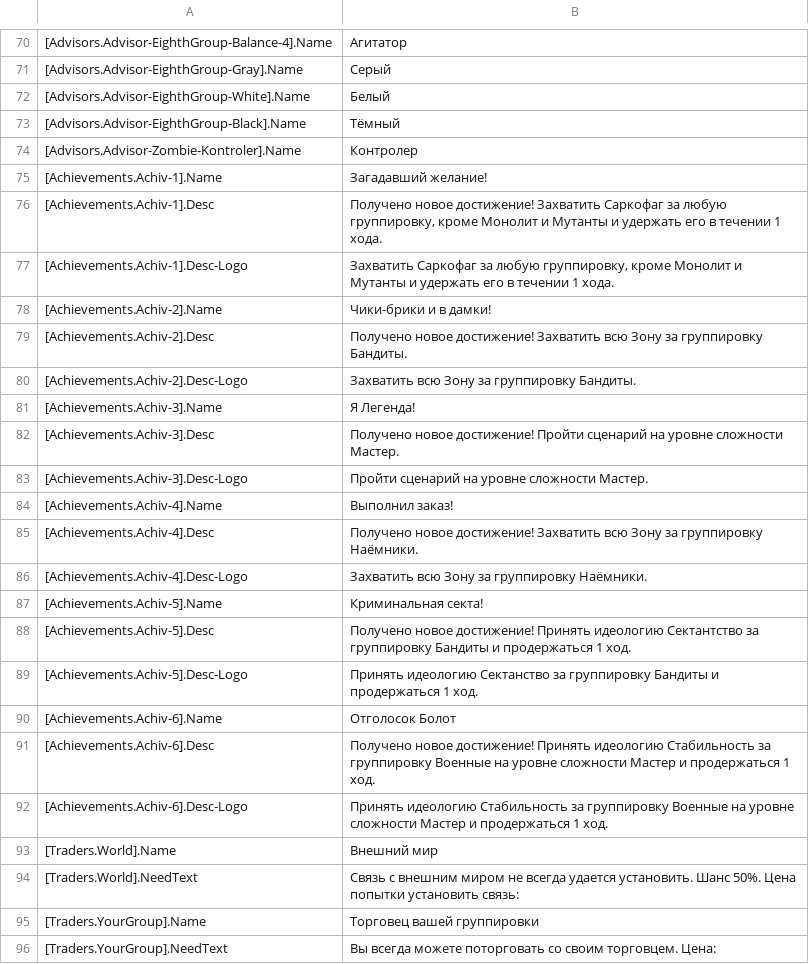
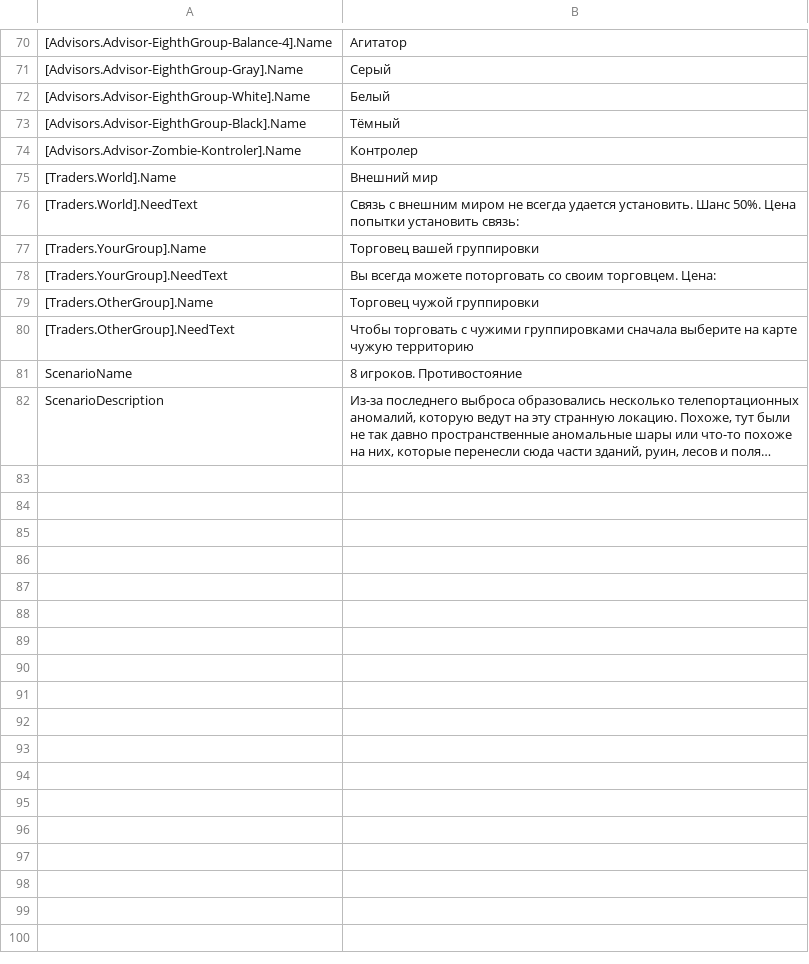
Before and after one commit to VALROY17/war_in_zone_public, a CSV file: data/campaigns/snet/8-8players/locale/ruRU/messages.csv, drawn as a sheet; only a part is shown, gaps mark what is left out; the shorter side is filled out with more unchanged rows; long unchanged cells end in …; the diff names each change by its address in the sheet, - before the commit and + after, or states it on an @@ line.

```diff
--- a/data/campaigns/snet/8-8players/locale/ruRU/messages.csv
+++ b/data/campaigns/snet/8-8players/locale/ruRU/messages.csv
-row 75: [Achievements.Achiv-1].Name | Загадавший желание!
-row 76: [Achievements.Achiv-1].Desc | Получено новое достижение! Захватить Саркофаг за любую группировку, кроме Монолит и Мутанты и удержать его в течении 1 хода.
-row 77: [Achievements.Achiv-1].Desc-Logo | Захватить Саркофаг за любую группировку, кроме Монолит и Мутанты и удержать его в течении 1 хода.
-row 78: [Achievements.Achiv-2].Name | Чики-брики и в дамки!
-row 79: [Achievements.Achiv-2].Desc | Получено новое достижение! Захватить всю Зону за группировку Бандиты.
-row 80: [Achievements.Achiv-2].Desc-Logo | Захватить всю Зону за группировку Бандиты.
-row 81: [Achievements.Achiv-3].Name | Я Легенда!
-row 82: [Achievements.Achiv-3].Desc | Получено новое достижение! Пройти сценарий на уровне сложности Мастер.
-row 83: [Achievements.Achiv-3].Desc-Logo | Пройти сценарий на уровне сложности Мастер.
-row 84: [Achievements.Achiv-4].Name | Выполнил заказ!
-row 85: [Achievements.Achiv-4].Desc | Получено новое достижение! Захватить всю Зону за группировку Наёмники.
-row 86: [Achievements.Achiv-4].Desc-Logo | Захватить всю Зону за группировку Наёмники.
-row 87: [Achievements.Achiv-5].Name | Криминальная секта!
-row 88: [Achievements.Achiv-5].Desc | Получено новое достижение! Принять идеологию Сектантство за группировку Бандиты и продержаться 1 ход.
-row 89: [Achievements.Achiv-5].Desc-Logo | Принять идеологию Сектанство за группировку Бандиты и продержаться 1 ход.
-row 90: [Achievements.Achiv-6].Name | Отголосок Болот
-row 91: [Achievements.Achiv-6].Desc | Получено новое достижение! Принять идеологию Стабильность за группировку Военные на уровне сложности Мастер и продержаться 1 ход.
-row 92: [Achievements.Achiv-6].Desc-Logo | Принять идеологию Стабильность за группировку Военные на уровне сложности Мастер и продержаться 1 ход.
```
Also changed, not shown: data/campaigns/snet/3-4players/locale/enUS/messages.csv, data/campaigns/snet/4-4players/locale/enUS/messages.csv, 6 other files.
